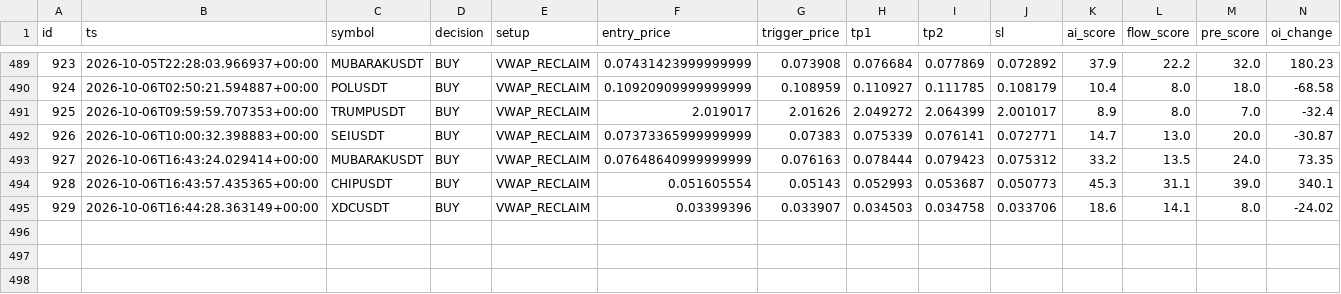
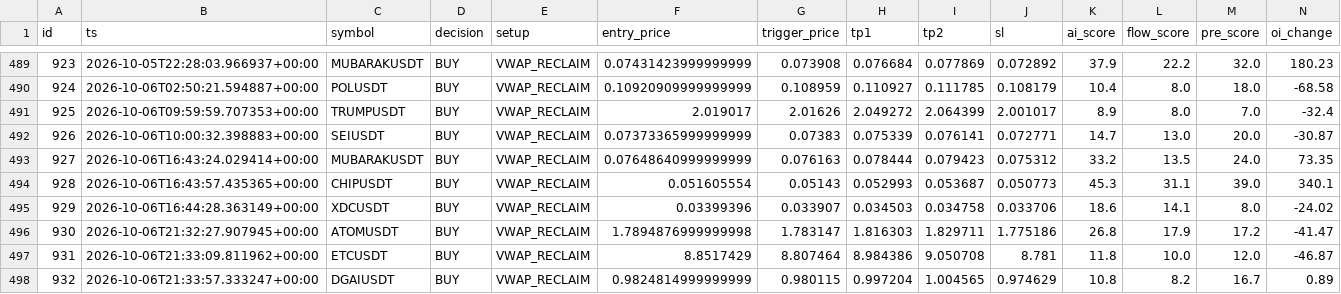
Before and after one commit to rank1984/crypto-bot, a CSV file: data/learning_dataset.csv, drawn as a sheet; only a part is shown, gaps mark what is left out; rows hold the shown columns only; the diff names each change by its address in the sheet, - before the commit and + after, or states it on an @@ line.

```diff
--- a/data/learning_dataset.csv
+++ b/data/learning_dataset.csv
+row 496: 930 | 2026-10-06T21:32:27.907945+00:00 | ATOMUSDT | BUY | VWAP_RECLAIM | 1.7894876999999998 | 1.783147 | 1.816303 | 1.829711 | 1.775186 | 26.8 | 17.9 | 17.2 | -41.47
+row 497: 931 | 2026-10-06T21:33:09.811962+00:00 | ETCUSDT | BUY | VWAP_RECLAIM | 8.8517429 | 8.807464 | 8.984386 | 9.050708 | 8.781 | 11.8 | 10.0 | 12.0 | -46.87
+row 498: 932 | 2026-10-06T21:33:57.333247+00:00 | DGAIUSDT | BUY | VWAP_RECLAIM | 0.9824814999999999 | 0.980115 | 0.997204 | 1.004565 | 0.974629 | 10.8 | 8.2 | 16.7 | 0.89
```
Also changed, not shown: shadow_results.csv, 1 other file.
